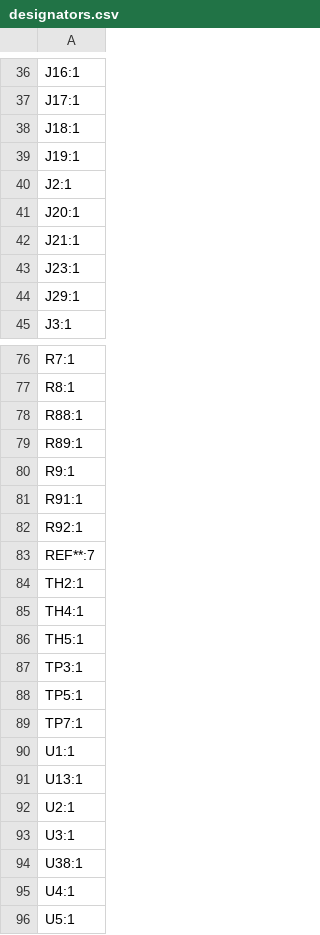
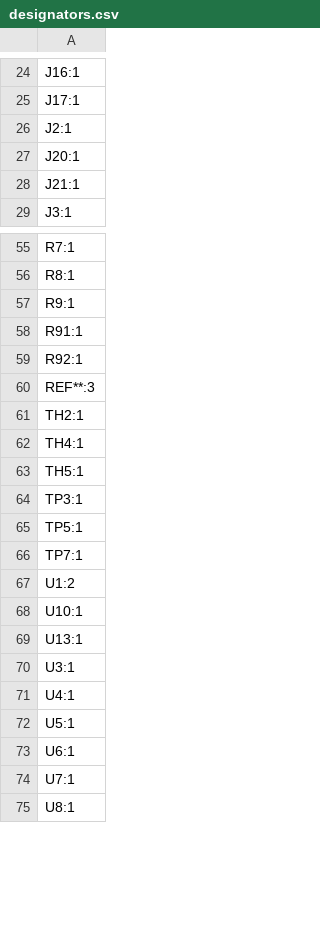
Before and after one commit to akielaries/signalmesh_CAD, a CSV file: schematic/APM_v3_r2/production/designators.csv, drawn as a sheet; only a part is shown, gaps mark what is left out; the shorter side is filled out with more unchanged rows; the diff covers the shown part only.

```diff
--- a/schematic/APM_v3_r2/production/designators.csv
+++ b/schematic/APM_v3_r2/production/designators.csv
@@ -37,4 +25,2 @@ J16:1
 J17:1
-J18:1
-J19:1
 J2:1
@@ -42,4 +28,2 @@ J20:1
 J21:1
-J23:1
-J29:1
 J3:1
@@ -77,4 +56,2 @@ R7:1
 R8:1
-R88:1
-R89:1
 R9:1
@@ -82,3 +59,3 @@ R91:1
 R92:1
-REF**:7
+REF**:3
 TH2:1
@@ -89,7 +66,6 @@ TP5:1
 TP7:1
-U1:1
+U1:2
+U10:1
 U13:1
-U2:1
 U3:1
-U38:1
 U4:1
```
Also changed, not shown: 18 removed rows and 1 edited cell elsewhere in this file, schematic/APM_v3_r2/production/bom.csv, schematic/APM_v3_r2/production/positions.csv, 2 other files.
